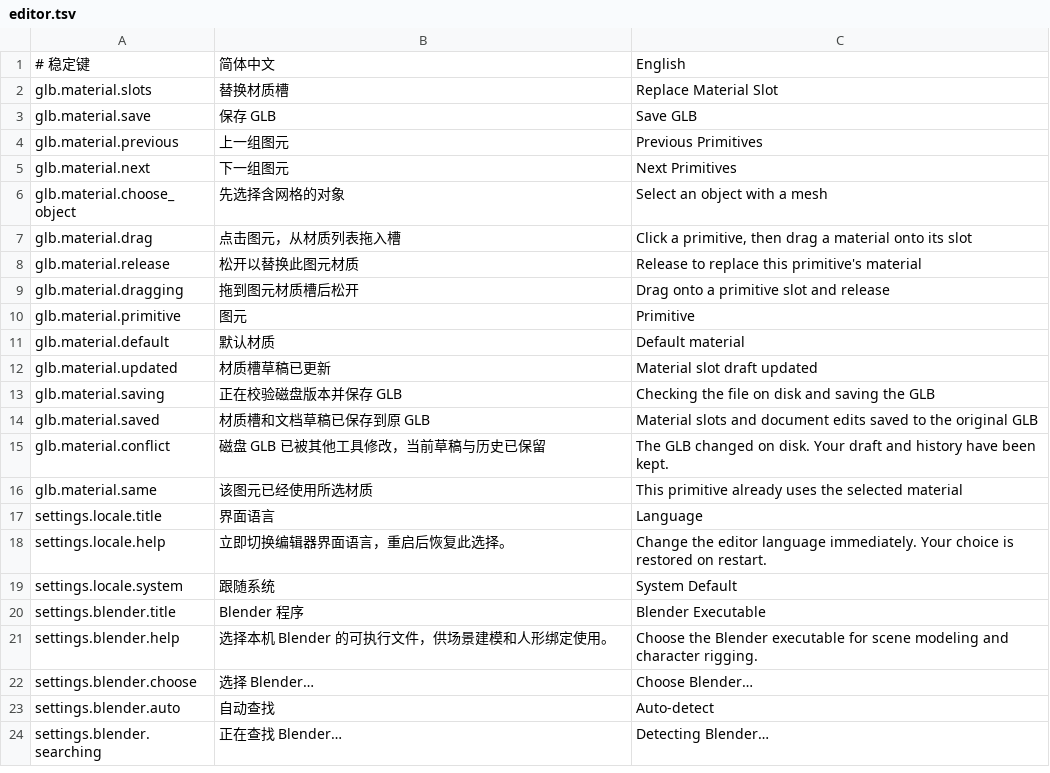
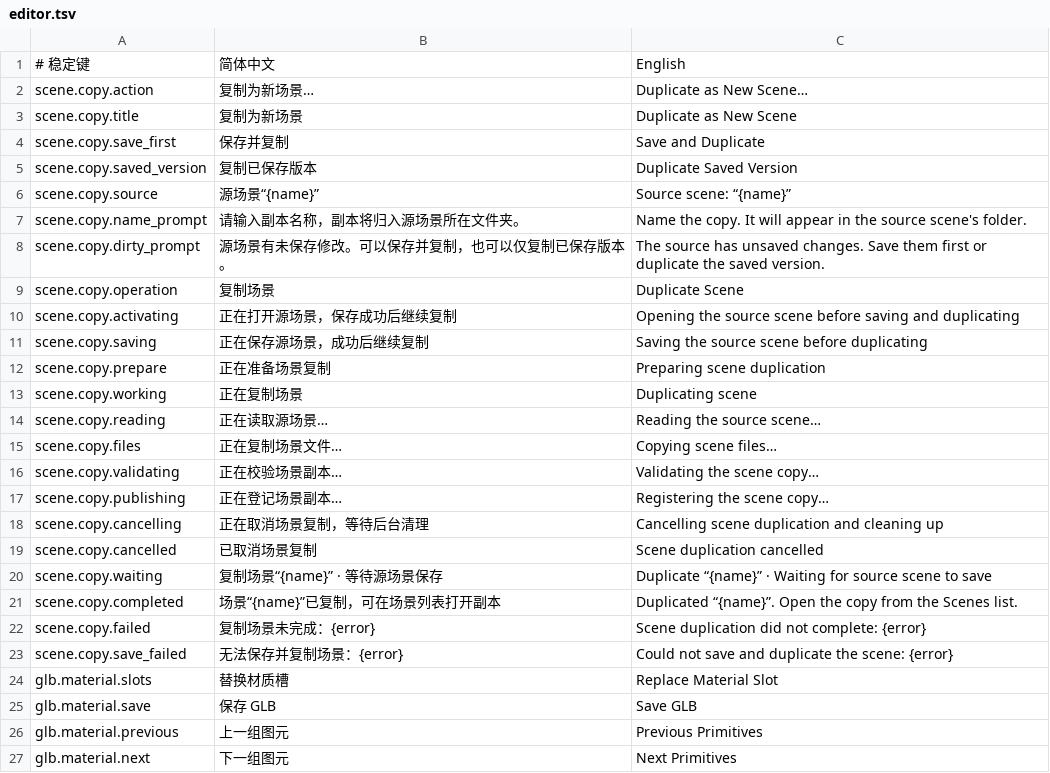
Before and after one commit to feathrise/feathrise, a TSV file: crates/feathrise_editor_ui/src/localization/editor.tsv, drawn as a sheet; only a part is shown; the shorter side is filled out with more unchanged rows.

```diff
--- a/crates/feathrise_editor_ui/src/localization/editor.tsv
+++ b/crates/feathrise_editor_ui/src/localization/editor.tsv
@@ -1,2 +1,24 @@
 # 稳定键	简体中文	English
+scene.copy.action	复制为新场景…	Duplicate as New Scene…
+scene.copy.title	复制为新场景	Duplicate as New Scene
+scene.copy.save_first	保存并复制	Save and Duplicate
+scene.copy.saved_version	复制已保存版本	Duplicate Saved Version
+scene.copy.source	源场景“{name}”	Source scene: “{name}”
+scene.copy.name_prompt	请输入副本名称，副本将归入源场景所在文件夹。	Name the copy. It will appear in the source scene's folder.
+scene.copy.dirty_prompt	源场景有未保存修改。可以保存并复制，也可以仅复制已保存版本。	The source has unsaved changes. Save them first or duplicate the saved version.
+scene.copy.operation	复制场景	Duplicate Scene
+scene.copy.activating	正在打开源场景，保存成功后继续复制	Opening the source scene before saving and duplicating
+scene.copy.saving	正在保存源场景，成功后继续复制	Saving the source scene before duplicating
+scene.copy.prepare	正在准备场景复制	Preparing scene duplication
+scene.copy.working	正在复制场景	Duplicating scene
+scene.copy.reading	正在读取源场景…	Reading the source scene…
+scene.copy.files	正在复制场景文件…	Copying scene files…
+scene.copy.validating	正在校验场景副本…	Validating the scene copy…
+scene.copy.publishing	正在登记场景副本…	Registering the scene copy…
+scene.copy.cancelling	正在取消场景复制，等待后台清理	Cancelling scene duplication and cleaning up
+scene.copy.cancelled	已取消场景复制	Scene duplication cancelled
+scene.copy.waiting	复制场景“{name}” · 等待源场景保存	Duplicate “{name}” · Waiting for source scene to save
+scene.copy.completed	场景“{name}”已复制，可在场景列表打开副本	Duplicated “{name}”. Open the copy from the Scenes list.
+scene.copy.failed	复制场景未完成：{error}	Scene duplication did not complete: {error}
+scene.copy.save_failed	无法保存并复制场景：{error}	Could not save and duplicate the scene: {error}
 glb.material.slots	替换材质槽	Replace Material Slot
```
Also changed, not shown: 38 other files.
